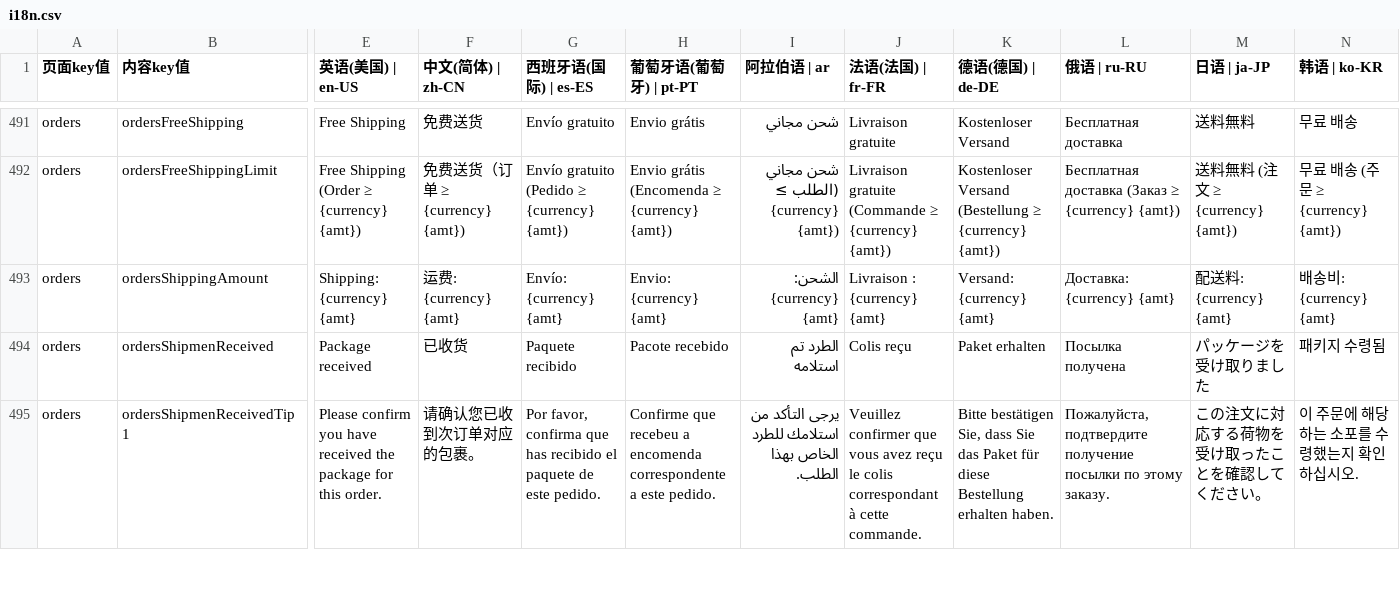
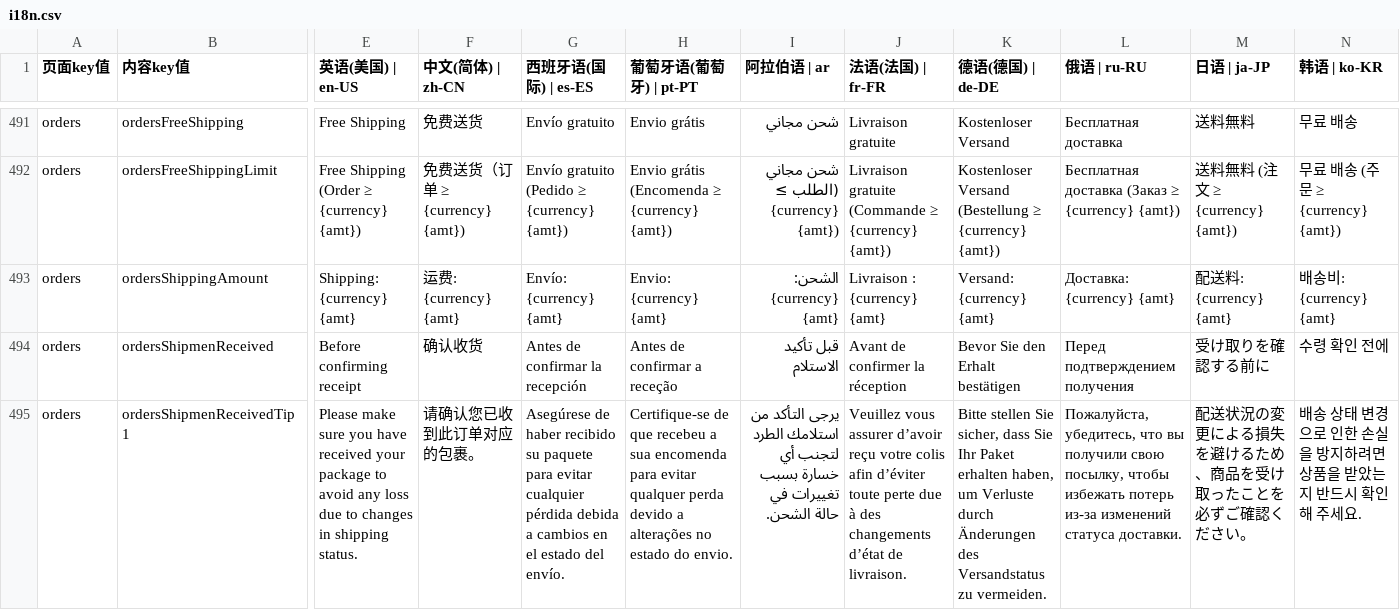
Before and after one commit to chenzhenyuan123/monorepo, a CSV file: apps/distribution/plugins/i18n/i18n.csv, drawn as a sheet; only a part is shown, gaps mark what is left out; the diff covers the shown part only; the diff names each change by its address in the sheet, - before the commit and + after, or states it on an @@ line.

```diff
--- a/apps/distribution/plugins/i18n/i18n.csv
+++ b/apps/distribution/plugins/i18n/i18n.csv
-E494 (英语(美国) | en-US): Package received
+E494 (英语(美国) | en-US): Before confirming receipt
-F494 (中文(简体) | zh-CN): 已收货
+F494 (中文(简体) | zh-CN): 确认收货
-G494 (西班牙语(国际) | es-ES): Paquete recibido
+G494 (西班牙语(国际) | es-ES): Antes de confirmar la recepción
-H494 (葡萄牙语(葡萄牙) | pt-PT): Pacote recebido
+H494 (葡萄牙语(葡萄牙) | pt-PT): Antes de confirmar a receção
-I494 (阿拉伯语 | ar): الطرد تم استلامه
+I494 (阿拉伯语 | ar): قبل تأكيد الاستلام
-J494 (法语(法国) | fr-FR): Colis reçu
+J494 (法语(法国) | fr-FR): Avant de confirmer la réception
-K494 (德语(德国) | de-DE): Paket erhalten
+K494 (德语(德国) | de-DE): Bevor Sie den Erhalt bestätigen
-L494 (俄语 | ru-RU): Посылка получена
+L494 (俄语 | ru-RU): Перед подтверждением получения
-M494 (日语 | ja-JP): パッケージを受け取りました
+M494 (日语 | ja-JP): 受け取りを確認する前に
-N494 (韩语 | ko-KR): 패키지 수령됨
+N494 (韩语 | ko-KR): 수령 확인 전에
-E495 (英语(美国) | en-US): Please confirm you have received the package for this order.
+E495 (英语(美国) | en-US): Please make sure you have received your package to avoid any loss due to changes in shipping status.
-F495 (中文(简体) | zh-CN): 请确认您已收到次订单对应的包裹。
+F495 (中文(简体) | zh-CN): 请确认您已收到此订单对应的包裹。
-G495 (西班牙语(国际) | es-ES): Por favor, confirma que has recibido el paquete de este pedido.
+G495 (西班牙语(国际) | es-ES): Asegúrese de haber recibido su paquete para evitar cualquier pérdida debida a cambios en el estado del envío.
-H495 (葡萄牙语(葡萄牙) | pt-PT): Confirme que recebeu a encomenda correspondente a este pedido.
+H495 (葡萄牙语(葡萄牙) | pt-PT): Certifique-se de que recebeu a sua encomenda para evitar qualquer perda devido a alterações no estado do envio.
-I495 (阿拉伯语 | ar): …من استلامك للطرد الخاص بهذا الطلب.
+I495 (阿拉伯语 | ar): …من استلامك الطرد لتجنب أي خسارة بسبب تغييرات في حالة الشحن.
-J495 (法语(法国) | fr-FR): Veuillez confirmer que vous avez reçu le colis correspondant à cette commande.
+J495 (法语(法国) | fr-FR): Veuillez vous assurer d’avoir reçu votre colis afin d’éviter toute perte due à des changements d’état de livraison.
-K495 (德语(德国) | de-DE): Bitte bestätigen Sie, dass Sie das Paket für diese Bestellung erhalten haben.
+K495 (德语(德国) | de-DE): Bitte stellen Sie sicher, dass Sie Ihr Paket erhalten haben, um Verluste durch Änderungen des Versandstatus zu vermeiden.
-L495 (俄语 | ru-RU): Пожалуйста, подтвердите получение посылки по этому заказу.
+L495 (俄语 | ru-RU): Пожалуйста, убедитесь, что вы получили свою посылку, чтобы избежать потерь из-за изменений статуса доставки.
-M495 (日语 | ja-JP): この注文に対応する荷物を受け取ったことを確認してください。
+M495 (日语 | ja-JP): 配送状況の変更による損失を避けるため、商品を受け取ったことを必ずご確認ください。
-N495 (韩语 | ko-KR): 이 주문에 해당하는 소포를 수령했는지 확인하십시오.
+N495 (韩语 | ko-KR): 배송 상태 변경으로 인한 손실을 방지하려면 상품을 받았는지 반드시 확인해 주세요.
```
Also changed, not shown: 1 removed row and 68 edited cells elsewhere in this file, 1 other file.
